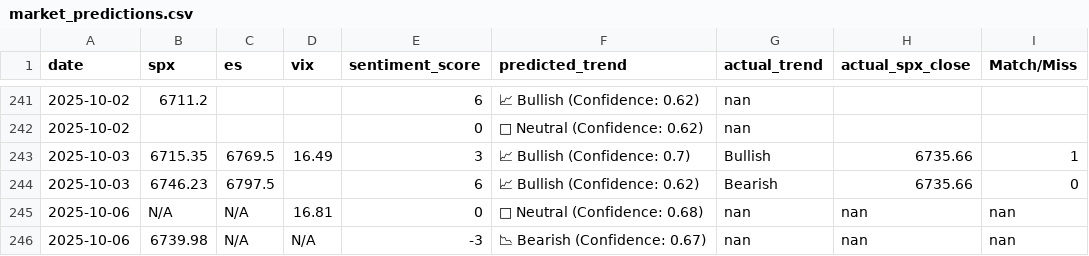
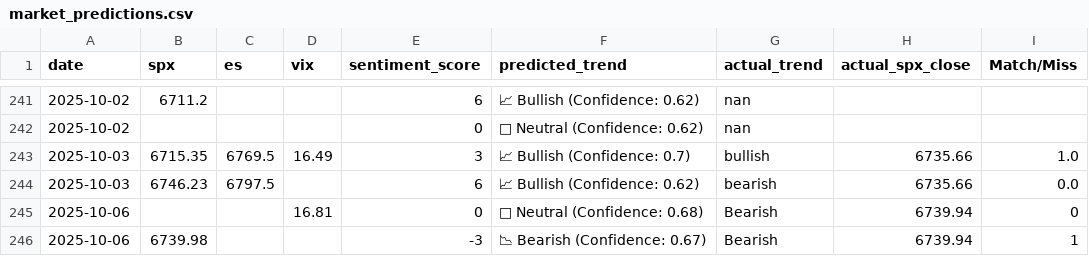
Before and after one commit to CDUS-Trading/Market-Alert-Bot-4, a CSV file: market_predictions.csv, drawn as a sheet; only a part is shown, gaps mark what is left out; the diff names each change by its address in the sheet, - before the commit and + after, or states it on an @@ line.

```diff
--- a/market_predictions.csv
+++ b/market_predictions.csv
-G243 (actual_trend): Bullish
+G243 (actual_trend): bullish
-I243 (Match/Miss): 1
+I243 (Match/Miss): 1.0
-G244 (actual_trend): Bearish
+G244 (actual_trend): bearish
-I244 (Match/Miss): 0
+I244 (Match/Miss): 0.0
-B245 (spx): N/A
+B245 (spx): (empty)
-C245:C246 (es): N/A
+C245:C246 (es): (empty)
-G245:G246 (actual_trend): nan
+G245:G246 (actual_trend): Bearish
-H245:H246 (actual_spx_close): nan
+H245:H246 (actual_spx_close): 6739.94
-I245 (Match/Miss): nan
+I245 (Match/Miss): 0
-D246 (vix): N/A
+D246 (vix): (empty)
-I246 (Match/Miss): nan
+I246 (Match/Miss): 1
```
